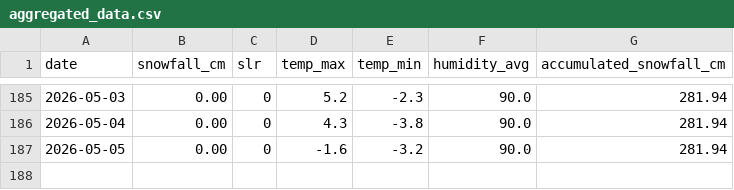
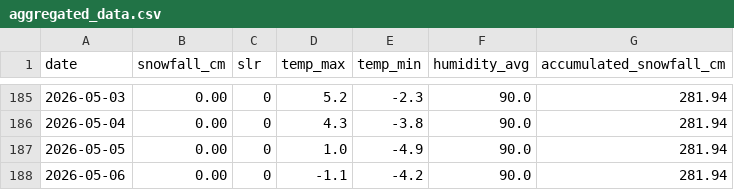
Before and after one commit to fredrikbromee/isitfluffy, a CSV file: data/aggregated_data.csv, drawn as a sheet; only a part is shown, gaps mark what is left out.

```diff
--- a/data/aggregated_data.csv
+++ b/data/aggregated_data.csv
@@ -186,2 +186,3 @@ date,snowfall_cm,slr,temp_max,temp_min,humidity_avg,accumulated_snowfall_cm
 2026-05-04,0.00,0,4.3,-3.8,90.0,281.94
-2026-05-05,0.00,0,-1.6,-3.2,90.0,281.94
+2026-05-05,0.00,0,1.0,-4.9,90.0,281.94
+2026-05-06,0.00,0,-1.1,-4.2,90.0,281.94
```
Also changed, not shown: data/weather_data.csv.
